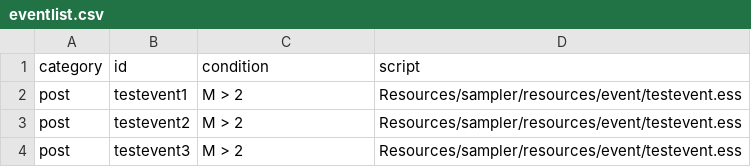
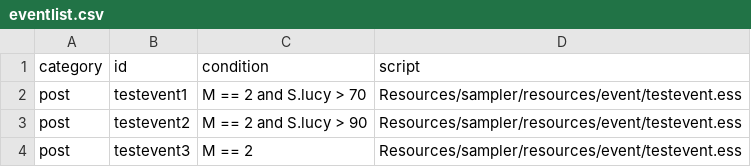
Before and after one commit to daoluong/interactivenovelengine, a CSV file: inegine/src/engine/Resources/sampler/resources/data/eventlist.csv, drawn as a sheet.

Commit message:
- implemented post schedule event trigger

```diff
--- a/inegine/src/engine/Resources/sampler/resources/data/eventlist.csv
+++ b/inegine/src/engine/Resources/sampler/resources/data/eventlist.csv
@@ -1,4 +1,4 @@
 category,id,condition,script
-post,testevent1,M > 2,Resources/sampler/resources/event/testevent.ess
-post,testevent2,M > 2,Resources/sampler/resources/event/testevent.ess
-post,testevent3,M > 2,Resources/sampler/resources/event/testevent.ess
+post,testevent1,M == 2 and S.lucy > 70,Resources/sampler/resources/event/testevent.ess
+post,testevent2,M == 2 and S.lucy > 90,Resources/sampler/resources/event/testevent.ess
+post,testevent3,M == 2,Resources/sampler/resources/event/testevent.ess
```
Also changed, not shown: 6 other files.
